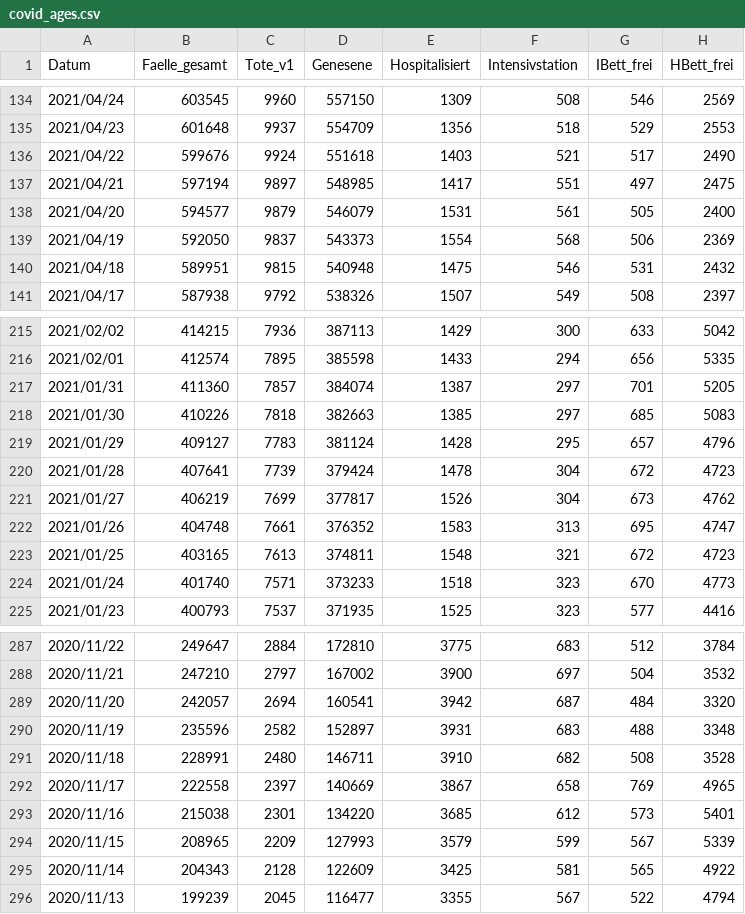
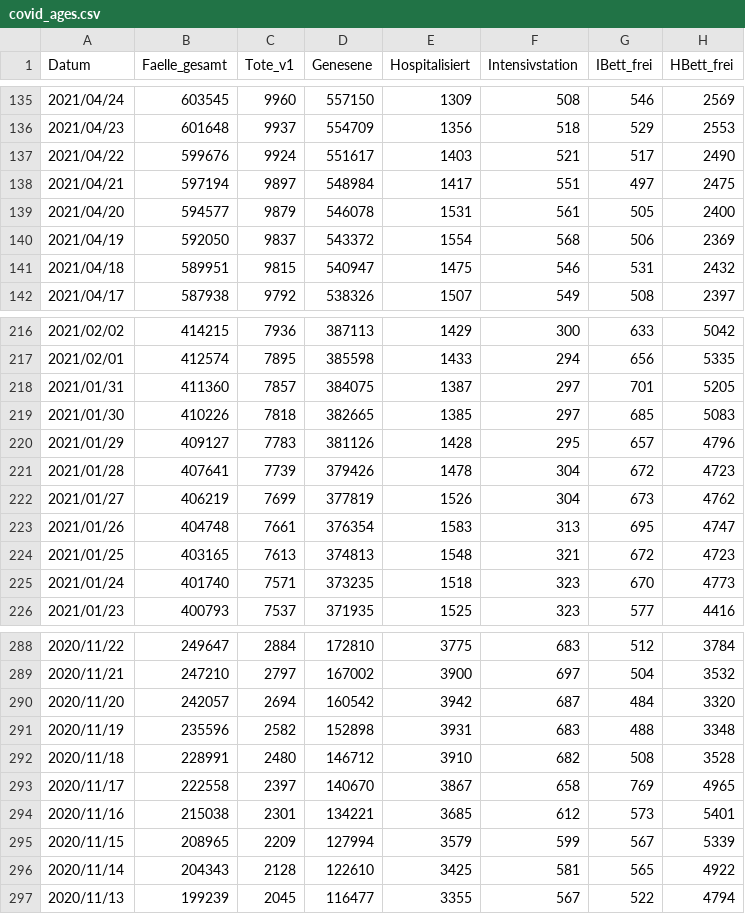
Before and after one commit to martin-illarion/ages_covid, a CSV file: covid_ages.csv, drawn as a sheet; only a part is shown, gaps mark what is left out; the diff covers the shown part only.

```diff
--- a/covid_ages.csv
+++ b/covid_ages.csv
@@ -135,7 +136,7 @@ Datum,Faelle_gesamt,Tote_v1,Genesene,Hospitalisiert,Intensivstation,IBett_frei,H
 2021/04/23,601648,9937,554709,1356,518,529,2553
-2021/04/22,599676,9924,551618,1403,521,517,2490
-2021/04/21,597194,9897,548985,1417,551,497,2475
-2021/04/20,594577,9879,546079,1531,561,505,2400
-2021/04/19,592050,9837,543373,1554,568,506,2369
-2021/04/18,589951,9815,540948,1475,546,531,2432
+2021/04/22,599676,9924,551617,1403,521,517,2490
+2021/04/21,597194,9897,548984,1417,551,497,2475
+2021/04/20,594577,9879,546078,1531,561,505,2400
+2021/04/19,592050,9837,543372,1554,568,506,2369
+2021/04/18,589951,9815,540947,1475,546,531,2432
 2021/04/17,587938,9792,538326,1507,549,508,2397
@@ -216,10 +217,10 @@ Datum,Faelle_gesamt,Tote_v1,Genesene,Hospitalisiert,Intensivstation,IBett_frei,H
 2021/02/01,412574,7895,385598,1433,294,656,5335
-2021/01/31,411360,7857,384074,1387,297,701,5205
-2021/01/30,410226,7818,382663,1385,297,685,5083
-2021/01/29,409127,7783,381124,1428,295,657,4796
-2021/01/28,407641,7739,379424,1478,304,672,4723
-2021/01/27,406219,7699,377817,1526,304,673,4762
-2021/01/26,404748,7661,376352,1583,313,695,4747
-2021/01/25,403165,7613,374811,1548,321,672,4723
-2021/01/24,401740,7571,373233,1518,323,670,4773
+2021/01/31,411360,7857,384075,1387,297,701,5205
+2021/01/30,410226,7818,382665,1385,297,685,5083
+2021/01/29,409127,7783,381126,1428,295,657,4796
+2021/01/28,407641,7739,379426,1478,304,672,4723
+2021/01/27,406219,7699,377819,1526,304,673,4762
+2021/01/26,404748,7661,376354,1583,313,695,4747
+2021/01/25,403165,7613,374813,1548,321,672,4723
+2021/01/24,401740,7571,373235,1518,323,670,4773
 2021/01/23,400793,7537,371935,1525,323,577,4416
@@ -288,9 +289,9 @@ Datum,Faelle_gesamt,Tote_v1,Genesene,Hospitalisiert,Intensivstation,IBett_frei,H
 2020/11/21,247210,2797,167002,3900,697,504,3532
-2020/11/20,242057,2694,160541,3942,687,484,3320
-2020/11/19,235596,2582,152897,3931,683,488,3348
-2020/11/18,228991,2480,146711,3910,682,508,3528
-2020/11/17,222558,2397,140669,3867,658,769,4965
-2020/11/16,215038,2301,134220,3685,612,573,5401
-2020/11/15,208965,2209,127993,3579,599,567,5339
-2020/11/14,204343,2128,122609,3425,581,565,4922
+2020/11/20,242057,2694,160542,3942,687,484,3320
+2020/11/19,235596,2582,152898,3931,683,488,3348
+2020/11/18,228991,2480,146712,3910,682,508,3528
+2020/11/17,222558,2397,140670,3867,658,769,4965
+2020/11/16,215038,2301,134221,3685,612,573,5401
+2020/11/15,208965,2209,127994,3579,599,567,5339
+2020/11/14,204343,2128,122610,3425,581,565,4922
 2020/11/13,199239,2045,116477,3355,567,522,4794
```
Also changed, not shown: 1 added row and 52 edited cells elsewhere in this file.
